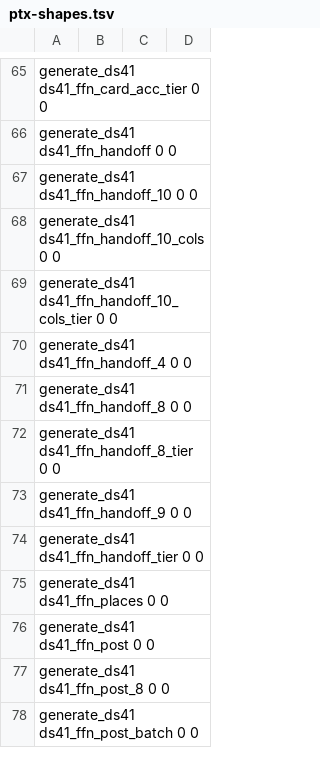
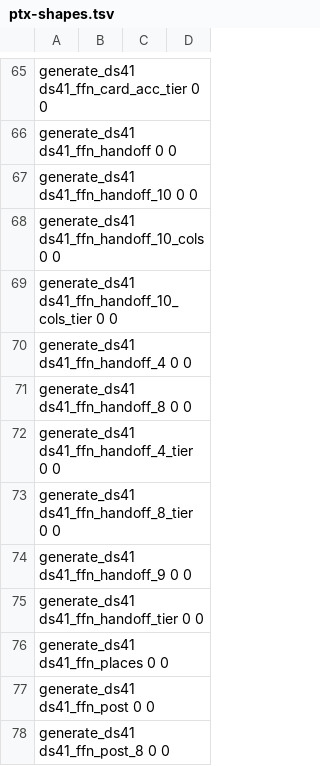
Before and after one commit to Burntgogi/bloomery, a TSV file: tools/ref/ptx-shapes.tsv, drawn as a sheet; only a part is shown, gaps mark what is left out; the shorter side is filled out with more unchanged rows; the diff names each change by its address in the sheet, - before the commit and + after, or states it on an @@ line.

```diff
--- a/tools/ref/ptx-shapes.tsv
+++ b/tools/ref/ptx-shapes.tsv
+row 72: generate_ds41 ds41_ffn_handoff_4_tier 0 0
```
Also changed, not shown: tools/ref/ptx-shapes/sm_121-cc12.1.tsv, tools/ref/ptx-shapes/sm_121a-cc12.1.tsv, 2 other files.
